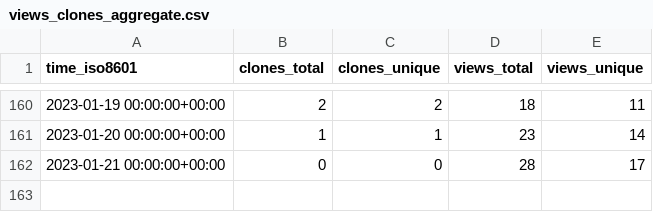
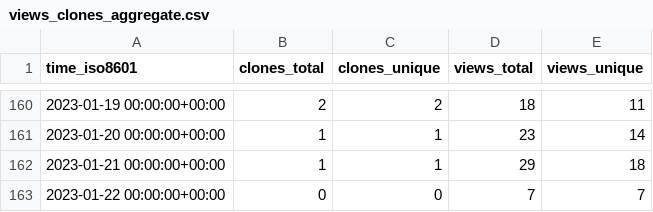
Before and after one commit to Fevol/obsidian-translate, a CSV file: Fevol/obsidian-translate/ghrs-data/views_clones_aggregate.csv, drawn as a sheet; only a part is shown, gaps mark what is left out.

```diff
--- a/Fevol/obsidian-translate/ghrs-data/views_clones_aggregate.csv
+++ b/Fevol/obsidian-translate/ghrs-data/views_clones_aggregate.csv
@@ -161,2 +161,3 @@ time_iso8601,clones_total,clones_unique,views_total,views_unique
 2023-01-20 00:00:00+00:00,1,1,23,14
-2023-01-21 00:00:00+00:00,0,0,28,17
+2023-01-21 00:00:00+00:00,1,1,29,18
+2023-01-22 00:00:00+00:00,0,0,7,7
```
Also changed, not shown: 1 other file.
